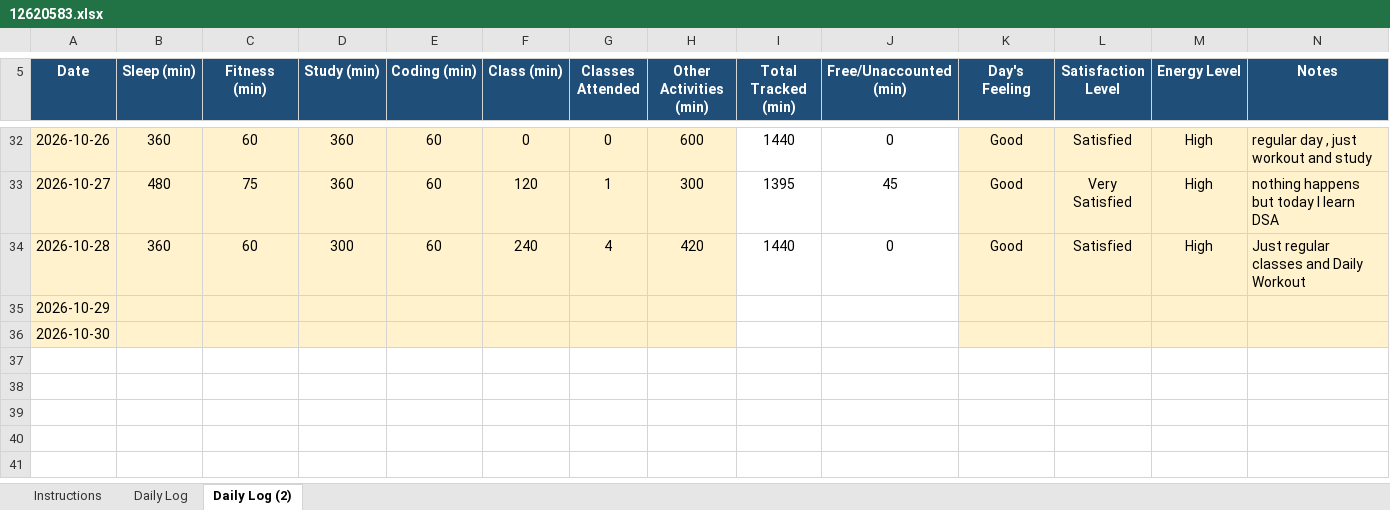
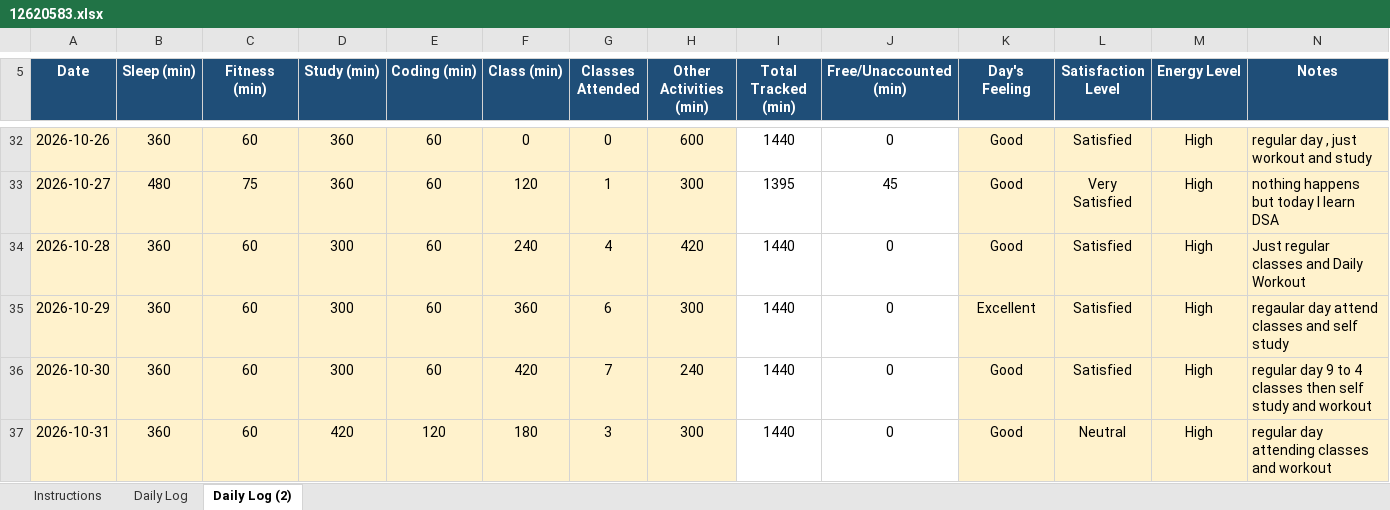
Before and after one commit to mrvithubunge01/CAP776, an Excel workbook: 12620583.xlsx, sheet Daily Log (2), drawn as a sheet; only a part is shown, gaps mark what is left out; values as stored, in another font and other column widths than the file's, no borders; conditional formats not drawn; the diff names each change by its address in the sheet, - before the commit and + after, or states it on an @@ line.

Commit message:
commit

```diff
--- a/12620583.xlsx (sheet Daily Log (2))
+++ b/12620583.xlsx (sheet Daily Log (2))
-B35:B36 (Sleep (min)): (empty)
+B35:B36 (Sleep (min)): 360
-C35:C36 (Fitness (min)): (empty)
+C35:C36 (Fitness (min)): 60
-D35:D36 (Study (min)): (empty)
+D35:D36 (Study (min)): 300
-E35:E36 (Coding (min)): (empty)
+E35:E36 (Coding (min)): 60
-F35 (Class (min)): (empty)
+F35 (Class (min)): 360
-G35 (Classes Attended): (empty)
+G35 (Classes Attended): 6
-H35 (Other Activities (min)): (empty)
+H35 (Other Activities (min)): 300
-I35:I36 (Total Tracked (min)): (empty)
+I35:I36 (Total Tracked (min)): 1440
-J35:J36 (Free/Unaccounted (min)): (empty)
+J35:J36 (Free/Unaccounted (min)): 0
-K35 (Day's Feeling): (empty)
+K35 (Day's Feeling): Excellent
-L35:L36 (Satisfaction Level): (empty)
+L35:L36 (Satisfaction Level): Satisfied
-M35:M36 (Energy Level): (empty)
+M35:M36 (Energy Level): High
-N35 (Notes): (empty)
+N35 (Notes): regaular day attend classes and self study
-F36 (Class (min)): (empty)
+F36 (Class (min)): 420
-G36 (Classes Attended): (empty)
+G36 (Classes Attended): 7
-H36 (Other Activities (min)): (empty)
+H36 (Other Activities (min)): 240
-K36 (Day's Feeling): (empty)
+K36 (Day's Feeling): Good
-N36 (Notes): (empty)
+N36 (Notes): regular day 9 to 4 classes then self study and workout
+row 37: 2026-10-31 | 360 | 60 | 420 | 120 | 180 | 3 | 300 | 1440 | 0 | Good | Neutral | High | regular day attending classes and workout
```
